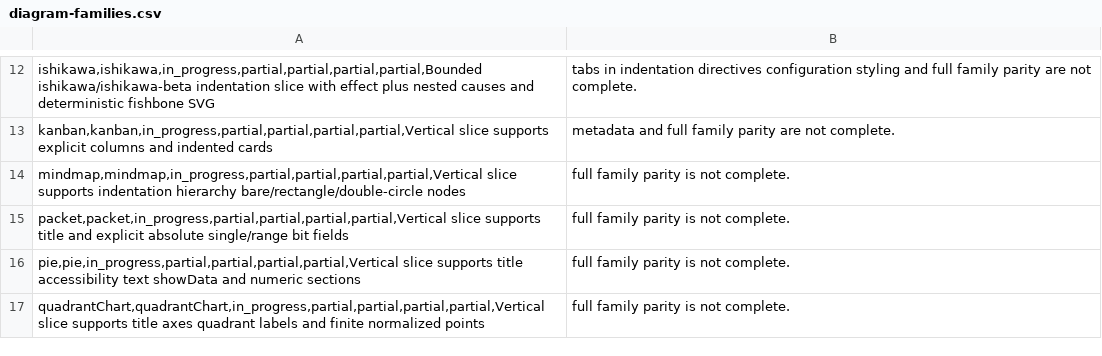
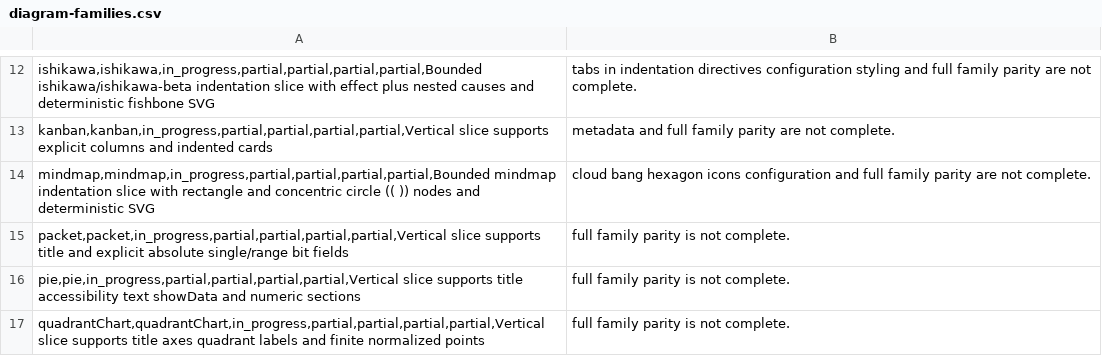
Before and after one commit to botiverse/mermaid-native, a CSV file: compatibility/diagram-families.csv, drawn as a sheet; only a part is shown, gaps mark what is left out; removed rows and columns are numbered as before the commit, all else as after; the diff names each change by its address in the sheet, - before the commit and + after, or states it on an @@ line.

Commit message:
fix(mindmap): draw concentric circles for (( )) nodes (#92)
Official mindmap renders ((label)) as concentric circles. Native now
uses a square bounding box and two DrawEllipse rings instead of
stadium rects. Sample source is unchanged. SVG golden updated.

Verified: layout tests, testkit samples, gallery contract, official
11.17.2 strict still parses the unchanged sample.

Signed-off-by: Nathan <raft-mobile-nathan@mail.build>
Co-authored-by: Nathan <raft-mobile-nathan@mail.build>

```diff
--- a/compatibility/diagram-families.csv
+++ b/compatibility/diagram-families.csv
-row 14: mindmap,mindmap,in_progress,partial,partial,partial,partial,Vertical slice supports indentation hierarchy bare/rectangle/double-circle nodes | full family parity is not complete.
+row 14: mindmap,mindmap,in_progress,partial,partial,partial,partial,Bounded mindmap indentation slice with rectangle and concentric circle (( )) nodes and deterministic SVG | cloud bang hexagon icons configuration and full family parity are not complete.
```
Also changed, not shown: docs-site/public/reference/diagram-families.csv, 4 other files.
